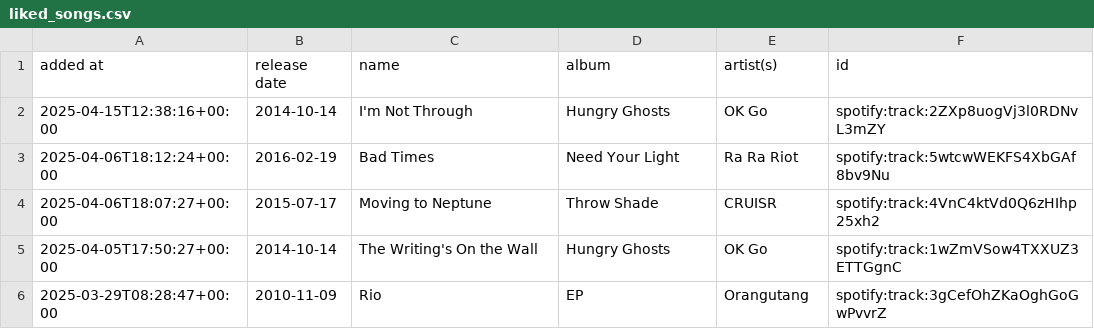
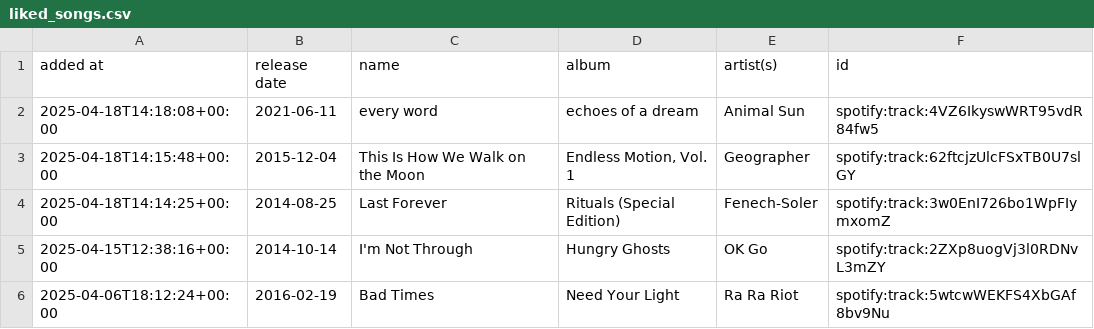
Before and after one commit to DusterTheFirst/playlist, a CSV file: liked_songs.csv, drawn as a sheet; only a part is shown; the shorter side is filled out with more unchanged rows.

```diff
--- a/liked_songs.csv
+++ b/liked_songs.csv
@@ -1,2 +1,5 @@
 added at,release date,name,album,artist(s),id
+2025-04-18T14:18:08+00:00,2021-06-11,every word,echoes of a dream,Animal Sun,spotify:track:4VZ6IkyswWRT95vdR84fw5
+2025-04-18T14:15:48+00:00,2015-12-04,This Is How We Walk on the Moon,"Endless Motion, Vol. 1",Geographer,spotify:track:62ftcjzUlcFSxTB0U7slGY
+2025-04-18T14:14:25+00:00,2014-08-25,Last Forever,Rituals (Special Edition),Fenech-Soler,spotify:track:3w0EnI726bo1WpFIymxomZ
 2025-04-15T12:38:16+00:00,2014-10-14,I'm Not Through,Hungry Ghosts,OK Go,spotify:track:2ZXp8uogVj3l0RDNvL3mZY
```
